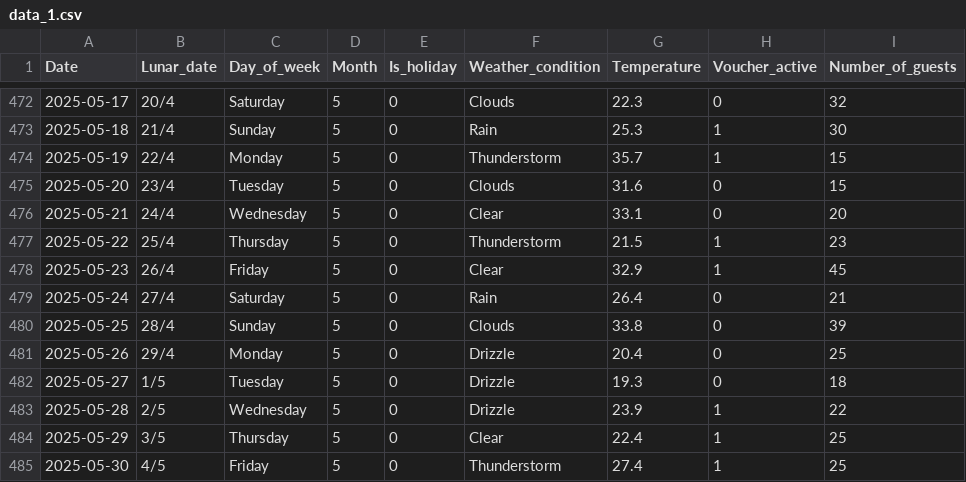
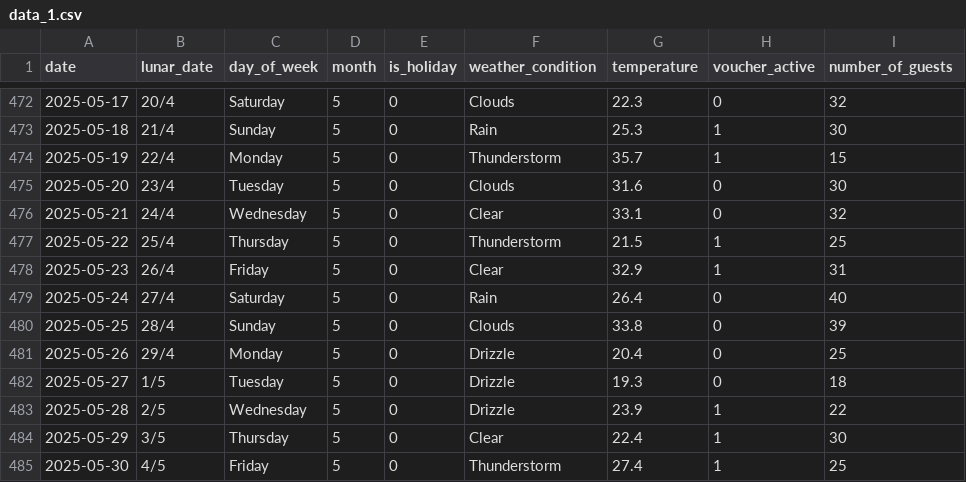
Before and after one commit to Kuwado/Do_An, a CSV file: machine_learning/data/raw/data_1.csv (was backend/data/data_1.csv), drawn as a sheet; only a part is shown, gaps mark what is left out; the diff names each change by its address in the sheet, - before the commit and + after, or states it on an @@ line.

```diff
--- a/backend/data/data_1.csv
+++ b/machine_learning/data/raw/data_1.csv
-A1: Date
+A1: date
-B1: Lunar_date
+B1: lunar_date
-C1: Day_of_week
+C1: day_of_week
-D1: Month
+D1: month
-E1: Is_holiday
+E1: is_holiday
-F1: Weather_condition
+F1: weather_condition
-G1: Temperature
+G1: temperature
-H1: Voucher_active
+H1: voucher_active
-I1: Number_of_guests
+I1: number_of_guests
-I475 (number_of_guests): 15
+I475 (number_of_guests): 30
-I476 (number_of_guests): 20
+I476 (number_of_guests): 32
-I477 (number_of_guests): 23
+I477 (number_of_guests): 25
-I478 (number_of_guests): 45
+I478 (number_of_guests): 31
-I479 (number_of_guests): 21
+I479 (number_of_guests): 40
-I484 (number_of_guests): 25
+I484 (number_of_guests): 30
```
Also changed, not shown: 31 other files.
